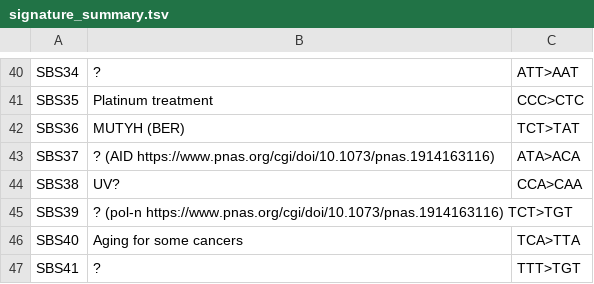
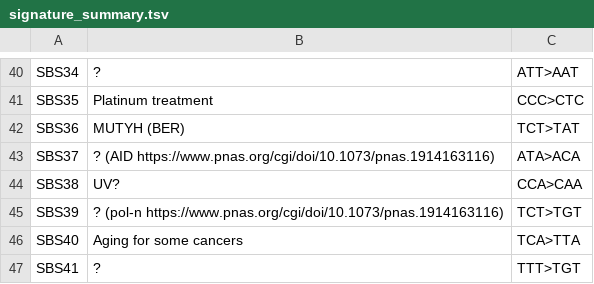
Before and after one commit to supernifty/mutational_signature, a TSV file: data/signature_summary.tsv, drawn as a sheet; only a part is shown, gaps mark what is left out.

Commit message:
correct tabs

```diff
--- a/data/signature_summary.tsv
+++ b/data/signature_summary.tsv
@@ -44,3 +44,3 @@ SBS37	? (AID https://www.pnas.org/cgi/doi/10.1073/pnas.1914163116)	ATA>ACA
 SBS38	UV?	CCA>CAA
-SBS39	? (pol-n https://www.pnas.org/cgi/doi/10.1073/pnas.1914163116)  TCT>TGT
+SBS39	? (pol-n https://www.pnas.org/cgi/doi/10.1073/pnas.1914163116)	TCT>TGT
 SBS40	Aging for some cancers	TCA>TTA
```
